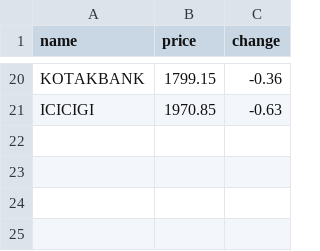
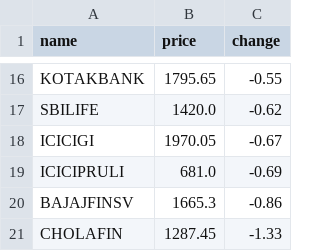
Before and after one commit to SxryxnshS5/Heatmap-react, a CSV file: public/Scraped_data/NIFTYFINANCE_stock_data.csv, drawn as a sheet; only a part is shown, gaps mark what is left out; addresses are those after the commit; the diff covers the shown part only; the diff names each change by its address in the sheet, - before the commit and + after, or states it on an @@ line.

```diff
--- a/public/Scraped_data/NIFTYFINANCE_stock_data.csv
+++ b/public/Scraped_data/NIFTYFINANCE_stock_data.csv
-B16 (price): 1799.15
+B16 (price): 1795.65
-C16 (change): -0.36
+C16 (change): -0.55
+row 17: SBILIFE | 1420.0 | -0.62
-B18 (price): 1970.85
+B18 (price): 1970.05
-C18 (change): -0.63
+C18 (change): -0.67
+row 19: ICICIPRULI | 681.0 | -0.69
+row 20: BAJAJFINSV | 1665.3 | -0.86
+row 21: CHOLAFIN | 1287.45 | -1.33
```
Also changed, not shown: 6 added rows, 10 removed rows and 16 edited cells elsewhere in this file, public/Scraped_data/BANKNIFTY_stock_data.csv, public/Scraped_data/NIFTYAUTO_stock_data.csv, 6 other files.
